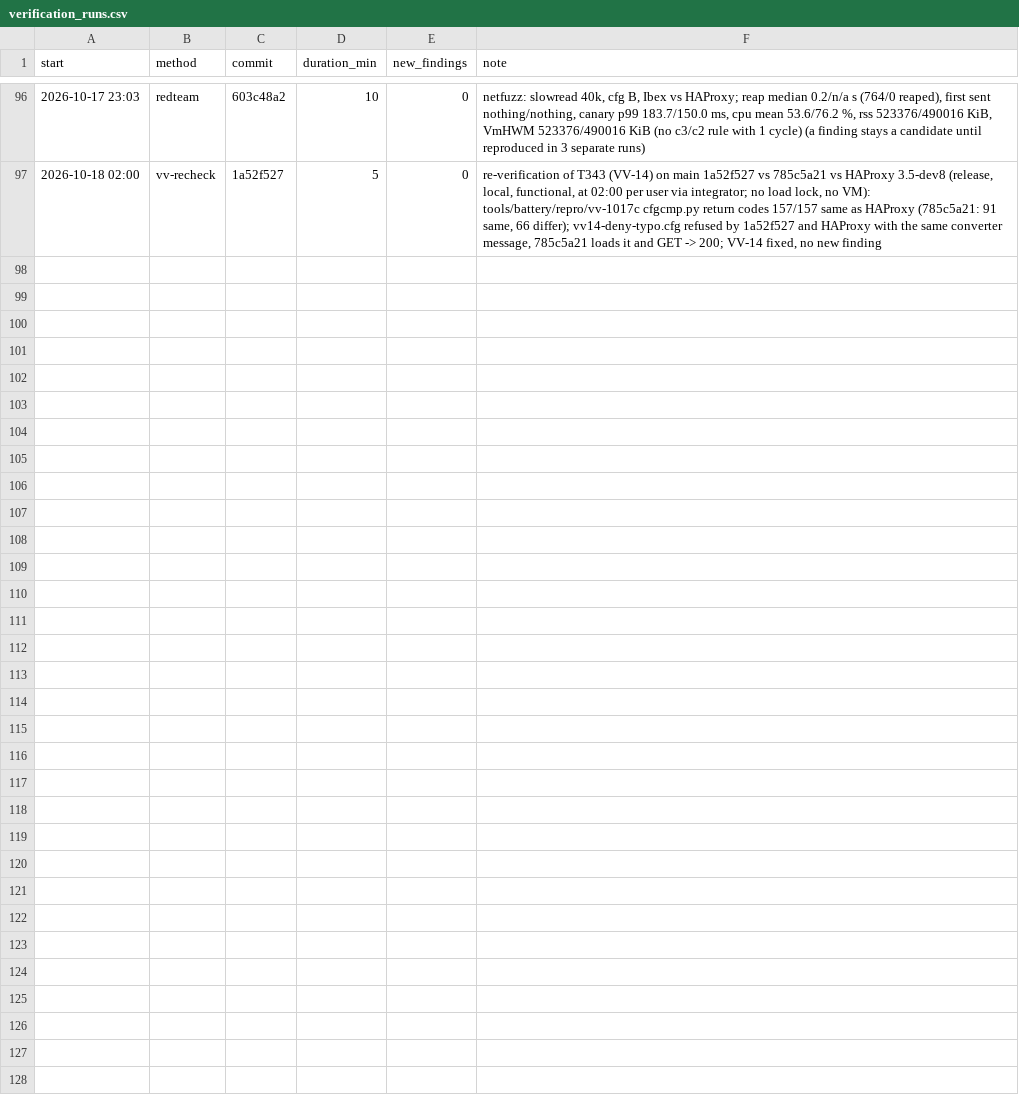
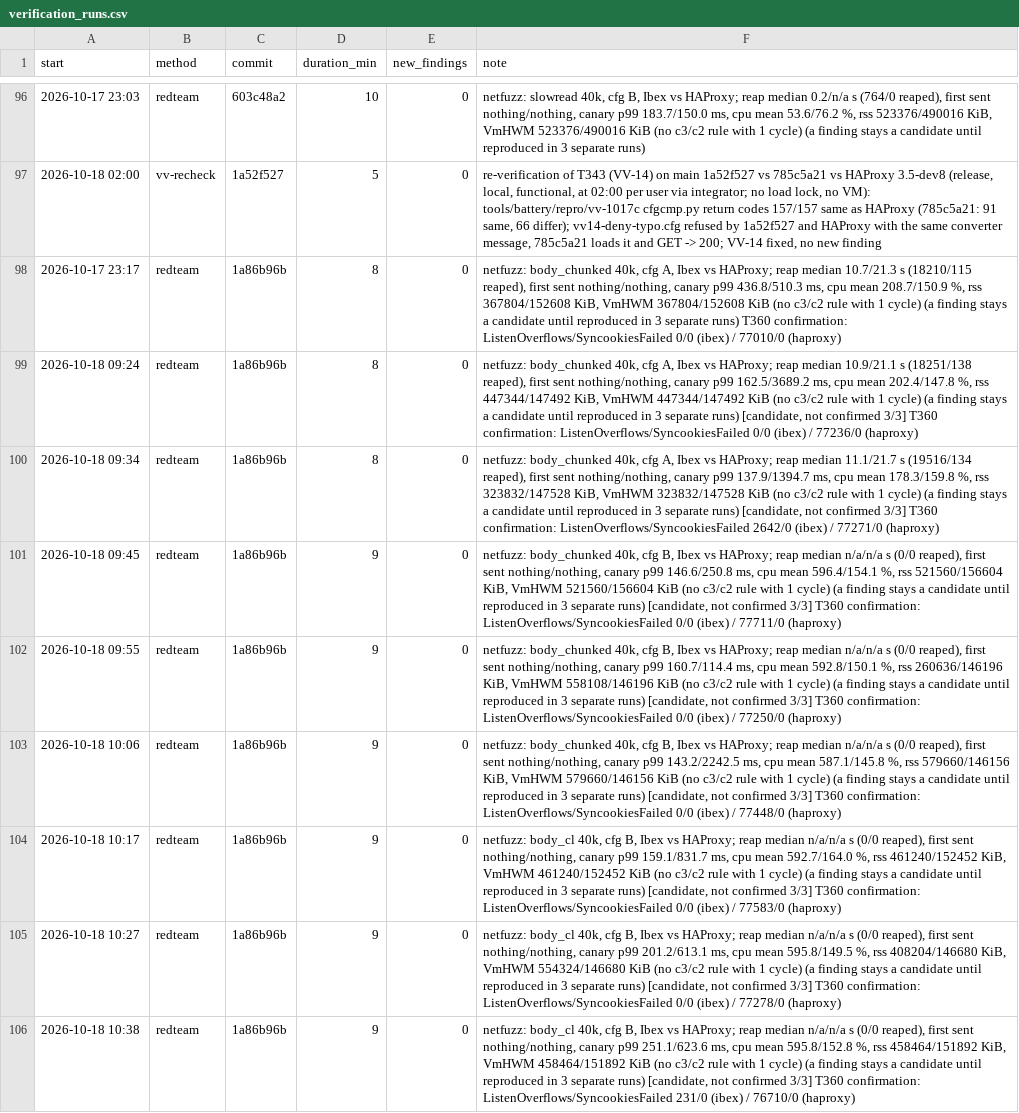
Before and after one commit to brhenc/alcyon-lb, a CSV file: data/verification_runs.csv, drawn as a sheet; only a part is shown, gaps mark what is left out.

```diff
--- a/data/verification_runs.csv
+++ b/data/verification_runs.csv
@@ -97 +97,10 @@ start,method,commit,duration_min,new_findings,note
 2026-10-18 02:00,vv-recheck,1a52f527,5,0,"re-verification of T343 (VV-14) on main 1a52f527 vs 785c5a21 vs HAProxy 3.5-dev8 (release, local, functional, at 02:00 per user via integrator; no load lock, no VM): tools/battery/repro/vv-1017c cfgcmp.py return codes 157/157 same as HAProxy (785c5a21: 91 same, 66 differ); vv14-deny-typo.cfg refused by 1a52f527 and HAProxy with the same converter message, 785c5a21 loads it and GET -> 200; VV-14 fixed, no new finding"
+2026-10-17 23:17,redteam,1a86b96b,8,0,"netfuzz: body_chunked 40k, cfg A, Ibex vs HAProxy; reap median 10.7/21.3 s (18210/115 reaped), first sent nothing/nothing, canary p99 436.8/510.3 ms, cpu mean 208.7/150.9 %, rss 367804/152608 KiB, VmHWM 367804/152608 KiB (no c3/c2 rule with 1 cycle) (a finding stays a candidate until reproduced in 3 separate runs) T360 confirmation: ListenOverflows/SyncookiesFailed 0/0 (ibex) / 77010/0 (haproxy)"
+2026-10-18 09:24,redteam,1a86b96b,8,0,"netfuzz: body_chunked 40k, cfg A, Ibex vs HAProxy; reap median 10.9/21.1 s (18251/138 reaped), first sent nothing/nothing, canary p99 162.5/3689.2 ms, cpu mean 202.4/147.8 %, rss 447344/147492 KiB, VmHWM 447344/147492 KiB (no c3/c2 rule with 1 cycle) (a finding stays a candidate until reproduced in 3 separate runs) [candidate, not confirmed 3/3] T360 confirmation: ListenOverflows/SyncookiesFailed 0/0 (ibex) / 77236/0 (haproxy)"
+2026-10-18 09:34,redteam,1a86b96b,8,0,"netfuzz: body_chunked 40k, cfg A, Ibex vs HAProxy; reap median 11.1/21.7 s (19516/134 reaped), first sent nothing/nothing, canary p99 137.9/1394.7 ms, cpu mean 178.3/159.8 %, rss 323832/147528 KiB, VmHWM 323832/147528 KiB (no c3/c2 rule with 1 cycle) (a finding stays a candidate until reproduced in 3 separate runs) [candidate, not confirmed 3/3] T360 confirmation: ListenOverflows/SyncookiesFailed 2642/0 (ibex) / 77271/0 (haproxy)"
+2026-10-18 09:45,redteam,1a86b96b,9,0,"netfuzz: body_chunked 40k, cfg B, Ibex vs HAProxy; reap median n/a/n/a s (0/0 reaped), first sent nothing/nothing, canary p99 146.6/250.8 ms, cpu mean 596.4/154.1 %, rss 521560/156604 KiB, VmHWM 521560/156604 KiB (no c3/c2 rule with 1 cycle) (a finding stays a candidate until reproduced in 3 separate runs) [candidate, not confirmed 3/3] T360 confirmation: ListenOverflows/SyncookiesFailed 0/0 (ibex) / 77711/0 (haproxy)"
+2026-10-18 09:55,redteam,1a86b96b,9,0,"netfuzz: body_chunked 40k, cfg B, Ibex vs HAProxy; reap median n/a/n/a s (0/0 reaped), first sent nothing/nothing, canary p99 160.7/114.4 ms, cpu mean 592.8/150.1 %, rss 260636/146196 KiB, VmHWM 558108/146196 KiB (no c3/c2 rule with 1 cycle) (a finding stays a candidate until reproduced in 3 separate runs) [candidate, not confirmed 3/3] T360 confirmation: ListenOverflows/SyncookiesFailed 0/0 (ibex) / 77250/0 (haproxy)"
+2026-10-18 10:06,redteam,1a86b96b,9,0,"netfuzz: body_chunked 40k, cfg B, Ibex vs HAProxy; reap median n/a/n/a s (0/0 reaped), first sent nothing/nothing, canary p99 143.2/2242.5 ms, cpu mean 587.1/145.8 %, rss 579660/146156 KiB, VmHWM 579660/146156 KiB (no c3/c2 rule with 1 cycle) (a finding stays a candidate until reproduced in 3 separate runs) [candidate, not confirmed 3/3] T360 confirmation: ListenOverflows/SyncookiesFailed 0/0 (ibex) / 77448/0 (haproxy)"
+2026-10-18 10:17,redteam,1a86b96b,9,0,"netfuzz: body_cl 40k, cfg B, Ibex vs HAProxy; reap median n/a/n/a s (0/0 reaped), first sent nothing/nothing, canary p99 159.1/831.7 ms, cpu mean 592.7/164.0 %, rss 461240/152452 KiB, VmHWM 461240/152452 KiB (no c3/c2 rule with 1 cycle) (a finding stays a candidate until reproduced in 3 separate runs) [candidate, not confirmed 3/3] T360 confirmation: ListenOverflows/SyncookiesFailed 0/0 (ibex) / 77583/0 (haproxy)"
+2026-10-18 10:27,redteam,1a86b96b,9,0,"netfuzz: body_cl 40k, cfg B, Ibex vs HAProxy; reap median n/a/n/a s (0/0 reaped), first sent nothing/nothing, canary p99 201.2/613.1 ms, cpu mean 595.8/149.5 %, rss 408204/146680 KiB, VmHWM 554324/146680 KiB (no c3/c2 rule with 1 cycle) (a finding stays a candidate until reproduced in 3 separate runs) [candidate, not confirmed 3/3] T360 confirmation: ListenOverflows/SyncookiesFailed 0/0 (ibex) / 77278/0 (haproxy)"
+2026-10-18 10:38,redteam,1a86b96b,9,0,"netfuzz: body_cl 40k, cfg B, Ibex vs HAProxy; reap median n/a/n/a s (0/0 reaped), first sent nothing/nothing, canary p99 251.1/623.6 ms, cpu mean 595.8/152.8 %, rss 458464/151892 KiB, VmHWM 458464/151892 KiB (no c3/c2 rule with 1 cycle) (a finding stays a candidate until reproduced in 3 separate runs) [candidate, not confirmed 3/3] T360 confirmation: ListenOverflows/SyncookiesFailed 231/0 (ibex) / 76710/0 (haproxy)"
```
